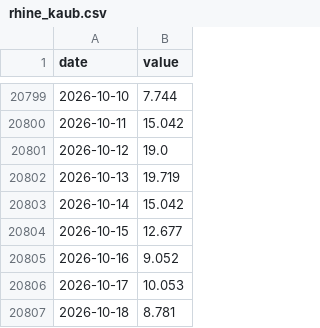
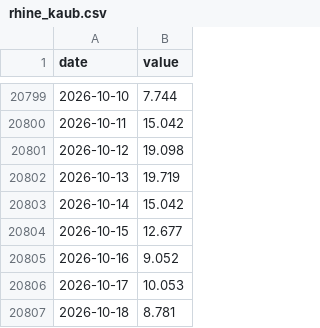
Before and after one commit to wfhungerland/konjunkturmonitor, a CSV file: data/static/rhine_kaub.csv, drawn as a sheet; only a part is shown, gaps mark what is left out.

```diff
--- a/data/static/rhine_kaub.csv
+++ b/data/static/rhine_kaub.csv
@@ -20800,3 +20800,3 @@ date,value
 2026-10-11,15.042
-2026-10-12,19.0
+2026-10-12,19.098
 2026-10-13,19.719
```
Also changed, not shown: data/static/smard_load_d.csv, 3 other files.
